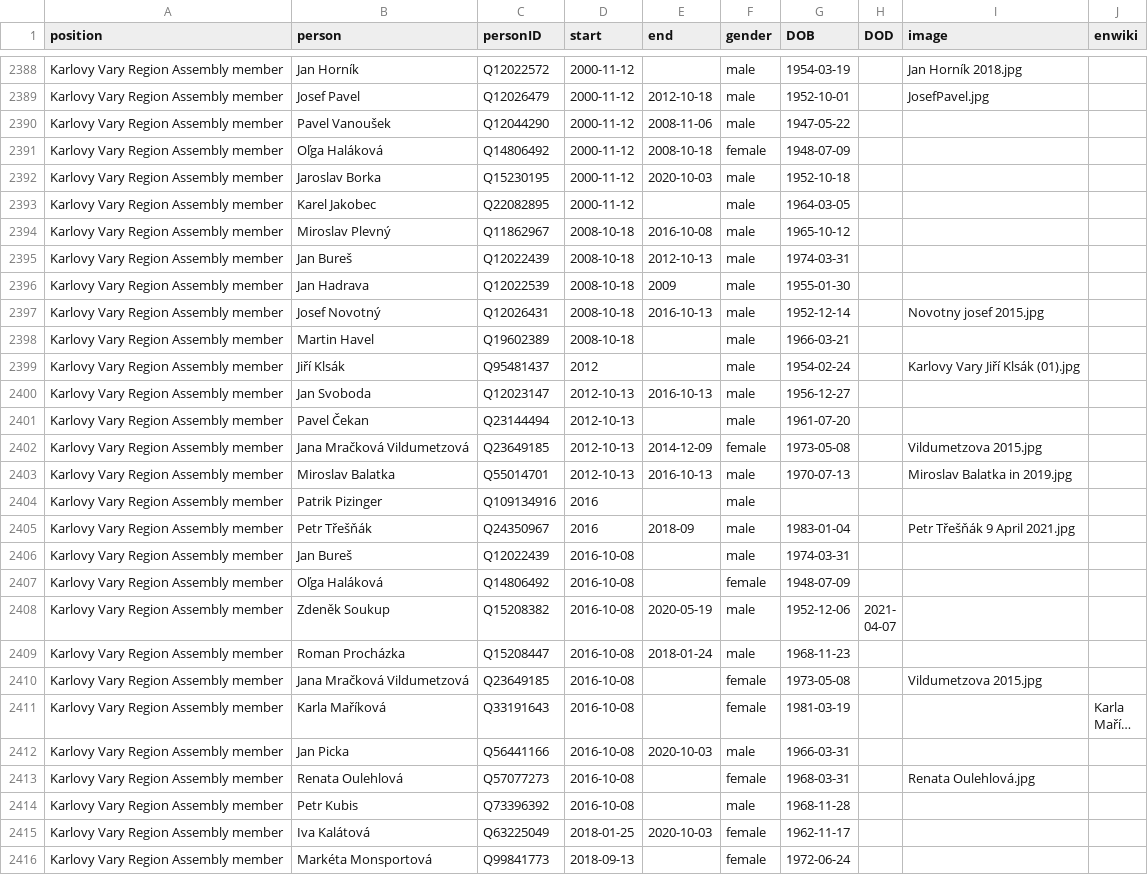
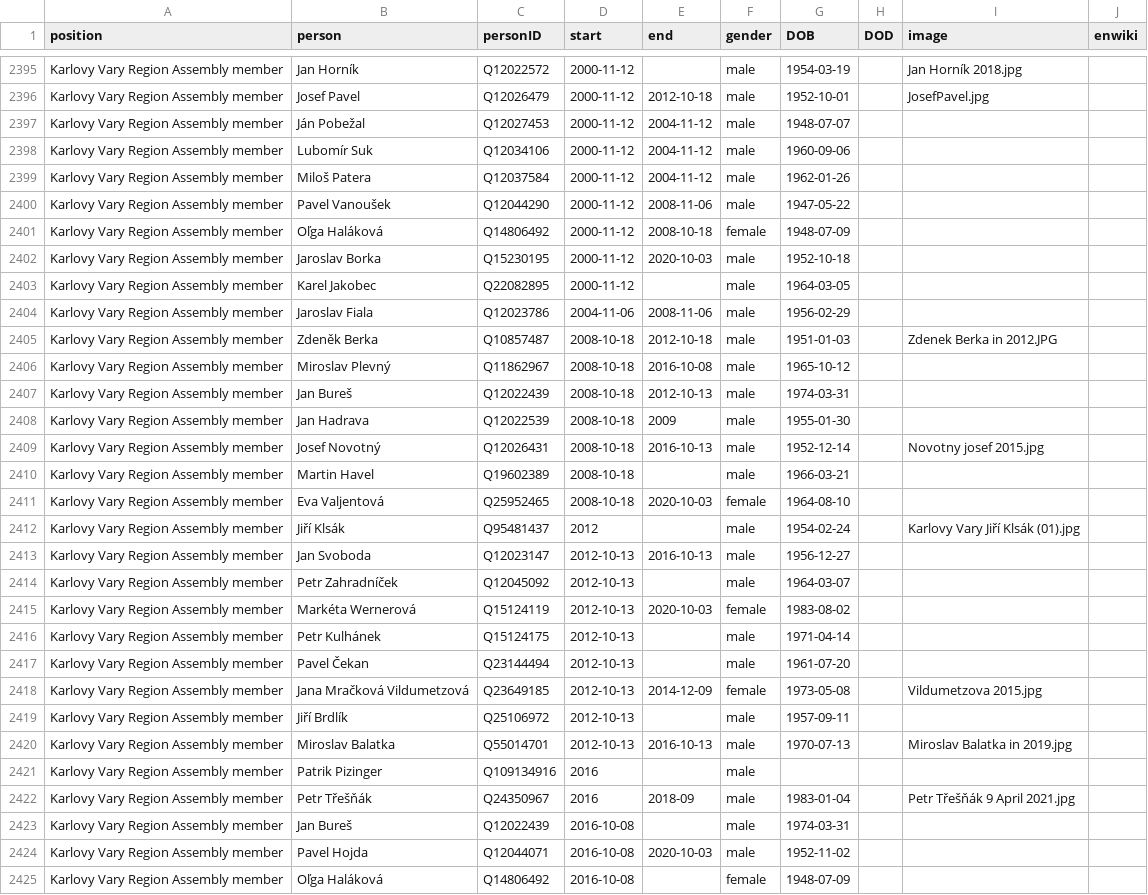
Before and after one commit to every-politician-scrapers/czech-ministers, a CSV file: html/legislators.csv, drawn as a sheet; only a part is shown, gaps mark what is left out; the shorter side is filled out with more unchanged rows; long unchanged cells end in …; the diff covers the shown part only.

```diff
--- a/html/legislators.csv
+++ b/html/legislators.csv
@@ -2389,2 +2396,5 @@ Karlovy Vary Region Assembly member,Jan Horník,Q12022572,2000-11-12,,male,1954-
 Karlovy Vary Region Assembly member,Josef Pavel,Q12026479,2000-11-12,2012-10-18,male,1952-10-01,,JosefPavel.jpg,
+Karlovy Vary Region Assembly member,Ján Pobežal,Q12027453,2000-11-12,2004-11-12,male,1948-07-07,,,
+Karlovy Vary Region Assembly member,Lubomír Suk,Q12034106,2000-11-12,2004-11-12,male,1960-09-06,,,
+Karlovy Vary Region Assembly member,Miloš Patera,Q12037584,2000-11-12,2004-11-12,male,1962-01-26,,,
 Karlovy Vary Region Assembly member,Pavel Vanoušek,Q12044290,2000-11-12,2008-11-06,male,1947-05-22,,,
@@ -2393,2 +2403,4 @@ Karlovy Vary Region Assembly member,Jaroslav Borka,Q15230195,2000-11-12,2020-10-
 Karlovy Vary Region Assembly member,Karel Jakobec,Q22082895,2000-11-12,,male,1964-03-05,,,
+Karlovy Vary Region Assembly member,Jaroslav Fiala,Q12023786,2004-11-06,2008-11-06,male,1956-02-29,,,
+Karlovy Vary Region Assembly member,Zdeněk Berka,Q10857487,2008-10-18,2012-10-18,male,1951-01-03,,Zdenek Berka in 2012.JPG,
 Karlovy Vary Region Assembly member,Miroslav Plevný,Q11862967,2008-10-18,2016-10-08,male,1965-10-12,,,
@@ -2398,6 +2410,11 @@ Karlovy Vary Region Assembly member,Josef Novotný,Q12026431,2008-10-18,2016-10-
 Karlovy Vary Region Assembly member,Martin Havel,Q19602389,2008-10-18,,male,1966-03-21,,,
+Karlovy Vary Region Assembly member,Eva Valjentová,Q25952465,2008-10-18,2020-10-03,female,1964-08-10,,,
 Karlovy Vary Region Assembly member,Jiří Klsák,Q95481437,2012,,male,1954-02-24,,Karlovy Vary Jiří Klsák (01).jpg,
 Karlovy Vary Region Assembly member,Jan Svoboda,Q12023147,2012-10-13,2016-10-13,male,1956-12-27,,,
+Karlovy Vary Region Assembly member,Petr Zahradníček,Q12045092,2012-10-13,,male,1964-03-07,,,
+Karlovy Vary Region Assembly member,Markéta Wernerová,Q15124119,2012-10-13,2020-10-03,female,1983-08-02,,,
+Karlovy Vary Region Assembly member,Petr Kulhánek,Q15124175,2012-10-13,,male,1971-04-14,,,
 Karlovy Vary Region Assembly member,Pavel Čekan,Q23144494,2012-10-13,,male,1961-07-20,,,
 Karlovy Vary Region Assembly member,Jana Mračková Vildumetzová,Q23649185,2012-10-13,2014-12-09,female,1973-05-08,,Vildumetzova 2015.jpg,
+Karlovy Vary Region Assembly member,Jiří Brdlík,Q25106972,2012-10-13,,male,1957-09-11,,,
 Karlovy Vary Region Assembly member,Miroslav Balatka,Q55014701,2012-10-13,2016-10-13,male,1970-07-13,,Miroslav Balatka in 2019.jpg,
@@ -2406,2 +2423,3 @@ Karlovy Vary Region Assembly member,Petr Třešňák,Q24350967,2016,2018-09,male
 Karlovy Vary Region Assembly member,Jan Bureš,Q12022439,2016-10-08,,male,1974-03-31,,,
+Karlovy Vary Region Assembly member,Pavel Hojda,Q12044071,2016-10-08,2020-10-03,male,1952-11-02,,,
 Karlovy Vary Region Assembly member,Oľga Haláková,Q14806492,2016-10-08,,female,1948-07-09,,,
```
Also changed, not shown: 9 added rows and 6 edited cells elsewhere in this file, html/family.csv, html/holders21.csv.
